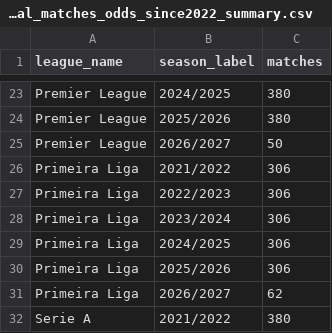
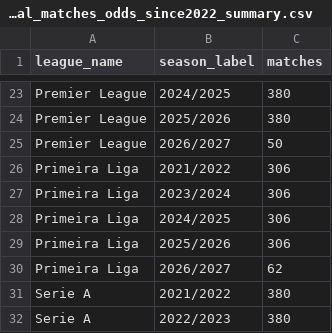
Before and after one commit to VCheque/Football-Betting, a CSV file: data/sports/processed/top6_plus_portugal_matches_odds_since2022_summary.csv, drawn as a sheet; only a part is shown, gaps mark what is left out; the shorter side is filled out with more unchanged rows; the diff names each change by its address in the sheet, - before the commit and + after, or states it on an @@ line.

```diff
--- a/data/sports/processed/top6_plus_portugal_matches_odds_since2022_summary.csv
+++ b/data/sports/processed/top6_plus_portugal_matches_odds_since2022_summary.csv
-row 27: Primeira Liga | 2022/2023 | 306
```
Also changed, not shown: 2 other files.
